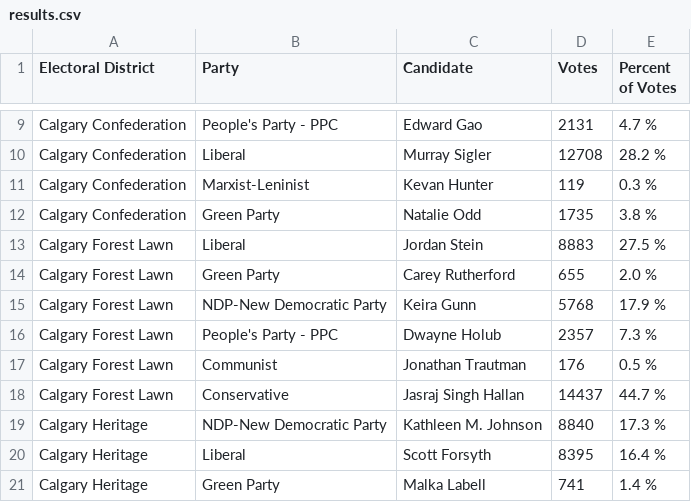
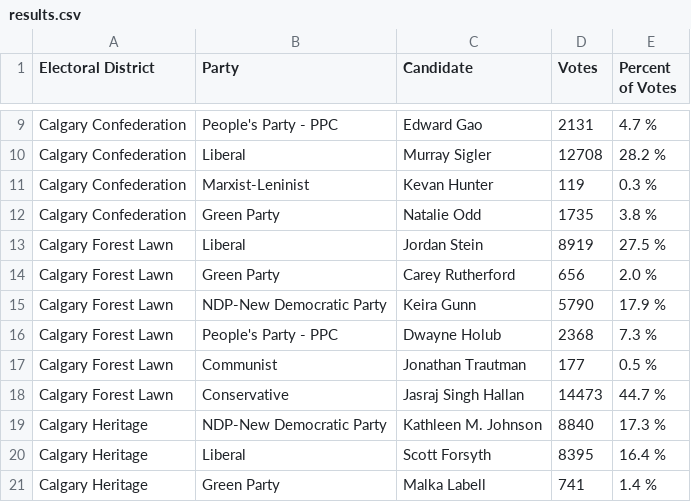
Before and after one commit to aryntoombs/Calgary-Election, a CSV file: results.csv, drawn as a sheet; only a part is shown, gaps mark what is left out.

Commit message:
update election results

```diff
--- a/results.csv
+++ b/results.csv
@@ -12,8 +12,8 @@
 "Calgary Confederation","Green Party","Natalie Odd",1735,"3.8 %"
-"Calgary Forest Lawn","Liberal","Jordan Stein",8883,"27.5 %"
-"Calgary Forest Lawn","Green Party","Carey Rutherford",655,"2.0 %"
-"Calgary Forest Lawn","NDP-New Democratic Party","Keira Gunn",5768,"17.9 %"
-"Calgary Forest Lawn","People's Party - PPC","Dwayne Holub",2357,"7.3 %"
-"Calgary Forest Lawn","Communist","Jonathan Trautman",176,"0.5 %"
-"Calgary Forest Lawn","Conservative","Jasraj Singh Hallan",14437,"44.7 %"
+"Calgary Forest Lawn","Liberal","Jordan Stein",8919,"27.5 %"
+"Calgary Forest Lawn","Green Party","Carey Rutherford",656,"2.0 %"
+"Calgary Forest Lawn","NDP-New Democratic Party","Keira Gunn",5790,"17.9 %"
+"Calgary Forest Lawn","People's Party - PPC","Dwayne Holub",2368,"7.3 %"
+"Calgary Forest Lawn","Communist","Jonathan Trautman",177,"0.5 %"
+"Calgary Forest Lawn","Conservative","Jasraj Singh Hallan",14473,"44.7 %"
 "Calgary Heritage","NDP-New Democratic Party","Kathleen M. Johnson",8840,"17.3 %"
```
